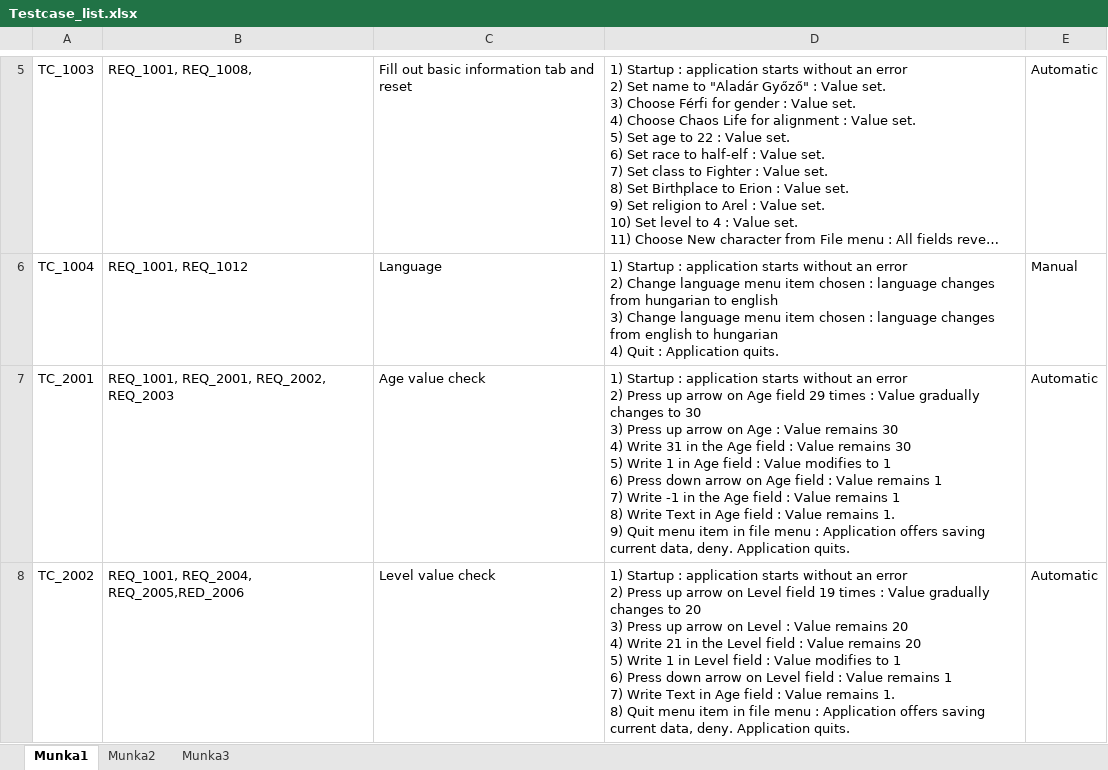
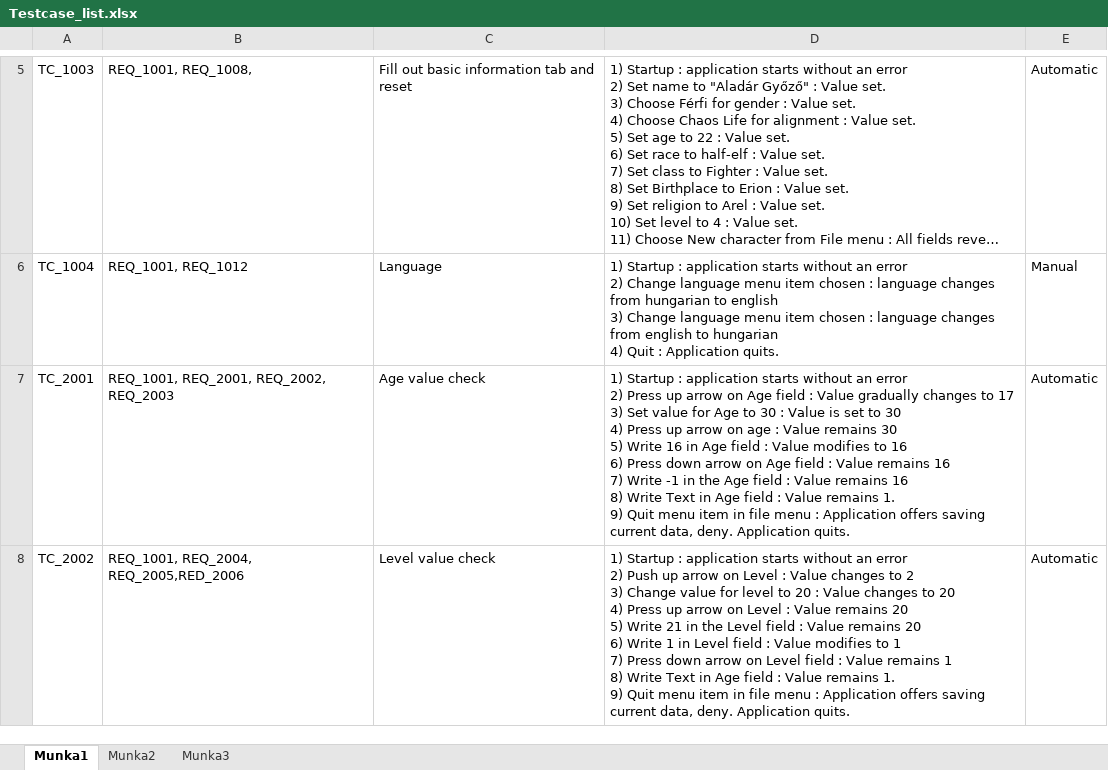
Before and after one commit to Corvius/7aJ5hYZz, an Excel workbook: MagusTools/Testcase_list.xlsx, sheet Munka1, drawn as a sheet; only a part is shown, gaps mark what is left out; long unchanged cells end in …; values as stored, in another font and other column widths than the file's, no borders; ↵ is a line break in a cell; the diff covers the shown part only; the diff names each change by its address in the sheet, - before the commit and + after, or states it on an @@ line.

Commit message:
doc change

```diff
--- a/MagusTools/Testcase_list.xlsx (sheet Munka1)
+++ b/MagusTools/Testcase_list.xlsx (sheet Munka1)
-D7: …Age field 29 times : Value gradually changes to 30 ↵ 3) Press up arrow on Age : Value remains 30 ↵ 4) Write 31 in the Age field : Value remains 30 ↵ 5) Write 1 in Age field : Value modifies to 1 ↵ 6) Press down arrow on Age field : Value remains 1 ↵ 7) Write -1 in the Age field : Value remains 1 ↵ 8) Write…
+D7: …Age field : Value gradually changes to 17 ↵ 3) Set value for Age to 30 : Value is set to 30 ↵ 4) Press up arrow on age : Value remains 30 ↵ 5) Write 16 in Age field : Value modifies to 16 ↵ 6) Press down arrow on Age field : Value remains 16 ↵ 7) Write -1 in the Age field : Value remains 16 ↵ 8) Write…
-D8: …error ↵ 2) Press up arrow on Level field 19 times : Value gradually changes to 20 ↵ 3) Press up arrow on Level : Value remains 20 ↵ 4) Write 21 in the Level field : Value remains 20 ↵ 5) Write 1 in Level field : Value modifies to 1 ↵ 6) Press down arrow on Level field : Value remains 1 ↵ 7) Write Text in Age field : Value remains 1. ↵ 8) Quit menu…
+D8: …error ↵ 2) Push up arrow on Level : Value changes to 2 ↵ 3) Change value for level to 20 : Value changes to 20 ↵ 4) Press up arrow on Level : Value remains 20 ↵ 5) Write 21 in the Level field : Value remains 20 ↵ 6) Write 1 in Level field : Value modifies to 1 ↵ 7) Press down arrow on Level field : Value remains 1 ↵ 8) Write Text in Age field : Value remains 1. ↵ 9) Quit menu…
```
Also changed, not shown: 1 edited cell elsewhere in this sheet.
